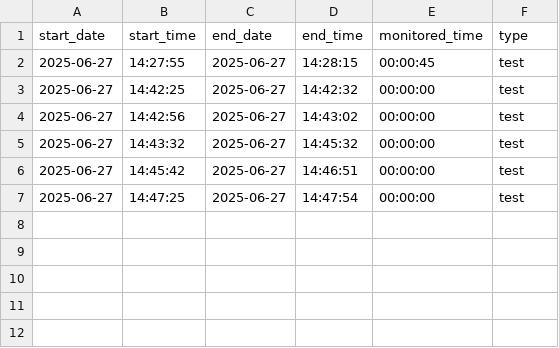
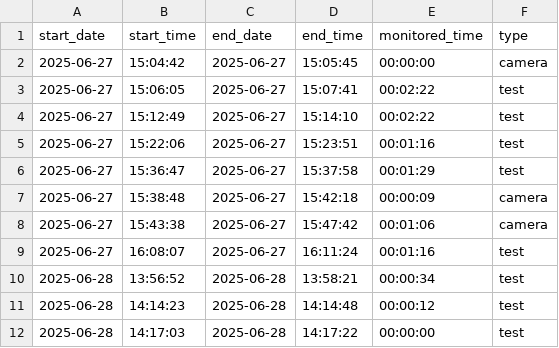
Before and after one commit to 1stWorldMaster/submission, a CSV file: data.csv, drawn as a sheet.

```diff
--- a/data.csv
+++ b/data.csv
@@ -1,7 +1,12 @@
 start_date,start_time,end_date,end_time,monitored_time,type
-2025-06-27,14:27:55,2025-06-27,14:28:15,00:00:45,test
-2025-06-27,14:42:25,2025-06-27,14:42:32,00:00:00,test
-2025-06-27,14:42:56,2025-06-27,14:43:02,00:00:00,test
-2025-06-27,14:43:32,2025-06-27,14:45:32,00:00:00,test
-2025-06-27,14:45:42,2025-06-27,14:46:51,00:00:00,test
-2025-06-27,14:47:25,2025-06-27,14:47:54,00:00:00,test
+2025-06-27,15:04:42,2025-06-27,15:05:45,00:00:00,camera
+2025-06-27,15:06:05,2025-06-27,15:07:41,00:02:22,test
+2025-06-27,15:12:49,2025-06-27,15:14:10,00:02:22,test
+2025-06-27,15:22:06,2025-06-27,15:23:51,00:01:16,test
+2025-06-27,15:36:47,2025-06-27,15:37:58,00:01:29,test
+2025-06-27,15:38:48,2025-06-27,15:42:18,00:00:09,camera
+2025-06-27,15:43:38,2025-06-27,15:47:42,00:01:06,camera
+2025-06-27,16:08:07,2025-06-27,16:11:24,00:01:16,test
+2025-06-28,13:56:52,2025-06-28,13:58:21,00:00:34,test
+2025-06-28,14:14:23,2025-06-28,14:14:48,00:00:12,test
+2025-06-28,14:17:03,2025-06-28,14:17:22,00:00:00,test
```
Also changed, not shown: 3 other files.
